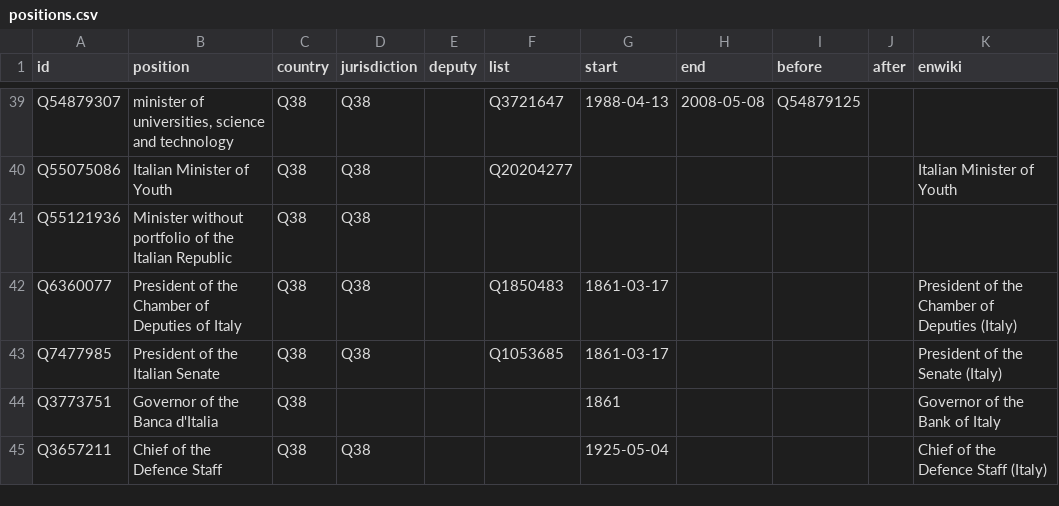
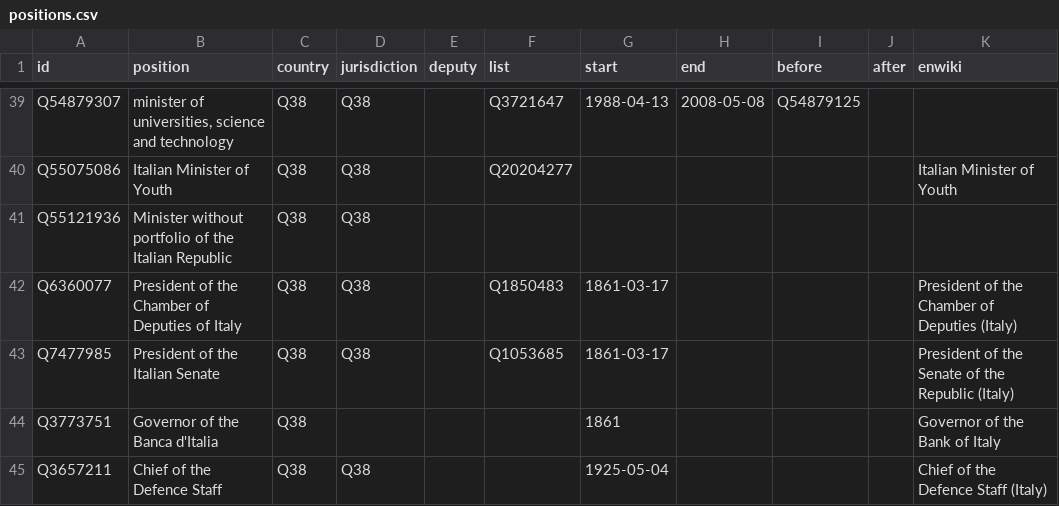
Before and after one commit to every-politician-scrapers/italy-ministers, a CSV file: html/positions.csv, drawn as a sheet; only a part is shown, gaps mark what is left out.

```diff
--- a/html/positions.csv
+++ b/html/positions.csv
@@ -42,3 +42,3 @@ Q55121936,Minister without portfolio of the Italian Republic,Q38,Q38,,,,,,,
 Q6360077,President of the Chamber of Deputies of Italy,Q38,Q38,,Q1850483,1861-03-17,,,,President of the Chamber of Deputies (Italy)
-Q7477985,President of the Italian Senate,Q38,Q38,,Q1053685,1861-03-17,,,,President of the Senate (Italy)
+Q7477985,President of the Italian Senate,Q38,Q38,,Q1053685,1861-03-17,,,,President of the Senate of the Republic (Italy)
 Q3773751,Governor of the Banca d'Italia,Q38,,,,1861,,,,Governor of the Bank of Italy
```
Also changed, not shown: html/current.csv, html/holders21.csv, 1 other file.
